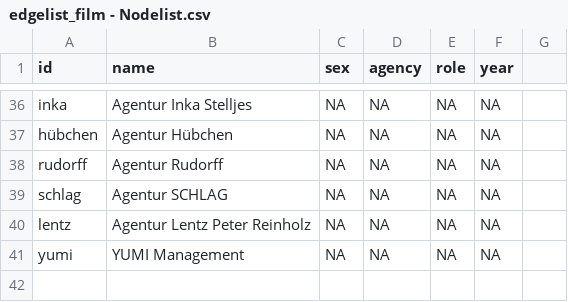
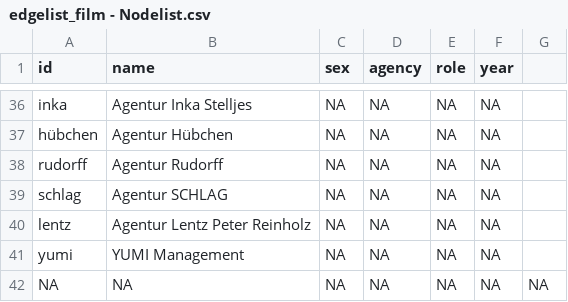
Before and after one commit to MissAlberich/3.Semester-Netzwerke, a CSV file: SNA Film/edgelist_film - Nodelist.csv, drawn as a sheet; only a part is shown, gaps mark what is left out.

Commit message:
Update edgelist_film - Nodelist.csv

```diff
--- a/SNA Film/edgelist_film - Nodelist.csv
+++ b/SNA Film/edgelist_film - Nodelist.csv
@@ -41 +41,2 @@ lentz,Agentur Lentz Peter Reinholz,NA,NA,NA,NA
 yumi,YUMI Management,NA,NA,NA,NA
+NA,NA,NA,NA,NA,NA,NA
```
